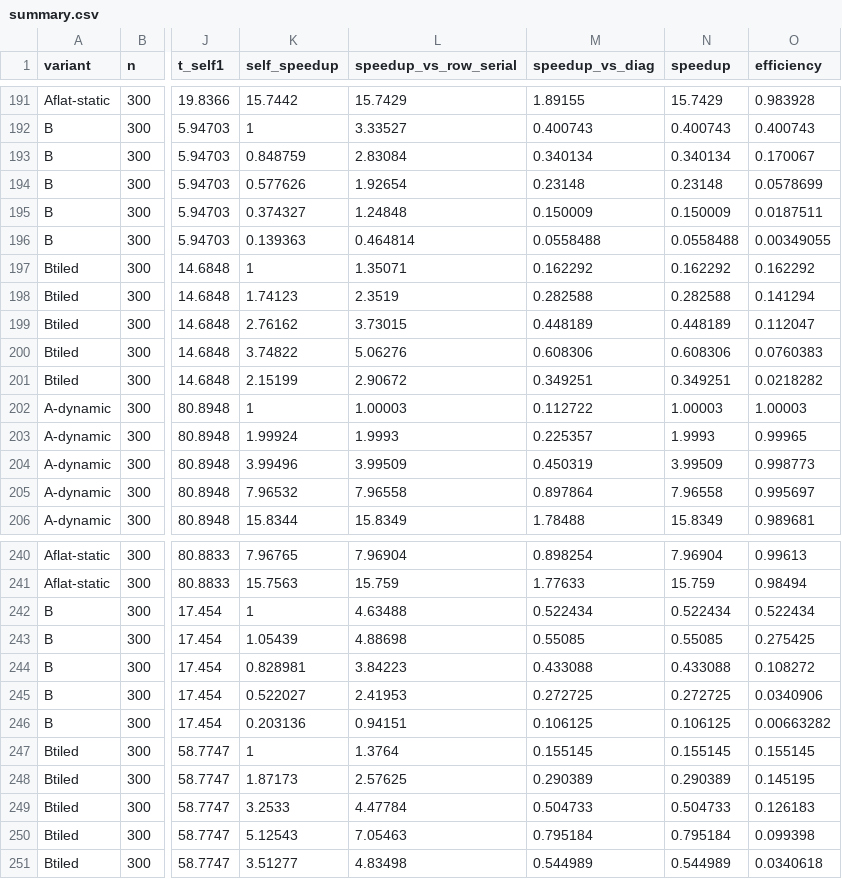
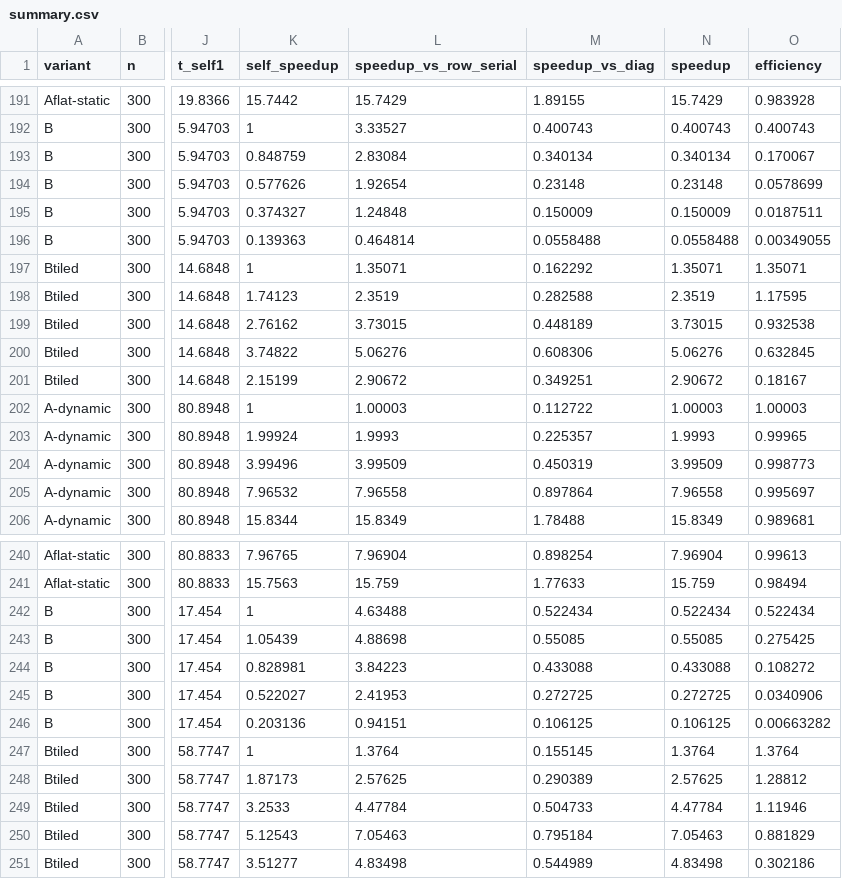
Before and after one commit to Purtee13/pulsewarp, a CSV file: results/analysis/summary.csv, drawn as a sheet; only a part is shown, gaps mark what is left out; the diff covers the shown part only; the diff names each change by its address in the sheet, - before the commit and + after, or states it on an @@ line.

Commit message:
Correct tiled strategy speedup baseline

```diff
--- a/results/analysis/summary.csv
+++ b/results/analysis/summary.csv
-N197 (speedup): 0.162292
+N197 (speedup): 1.35071
-O197 (efficiency): 0.162292
+O197 (efficiency): 1.35071
-N198 (speedup): 0.282588
+N198 (speedup): 2.3519
-O198 (efficiency): 0.141294
+O198 (efficiency): 1.17595
-N199 (speedup): 0.448189
+N199 (speedup): 3.73015
-O199 (efficiency): 0.112047
+O199 (efficiency): 0.932538
-N200 (speedup): 0.608306
+N200 (speedup): 5.06276
-O200 (efficiency): 0.0760383
+O200 (efficiency): 0.632845
-N201 (speedup): 0.349251
+N201 (speedup): 2.90672
-O201 (efficiency): 0.0218282
+O201 (efficiency): 0.18167
-N247 (speedup): 0.155145
+N247 (speedup): 1.3764
-O247 (efficiency): 0.155145
+O247 (efficiency): 1.3764
-N248 (speedup): 0.290389
+N248 (speedup): 2.57625
-O248 (efficiency): 0.145195
+O248 (efficiency): 1.28812
-N249 (speedup): 0.504733
+N249 (speedup): 4.47784
-O249 (efficiency): 0.126183
+O249 (efficiency): 1.11946
-N250 (speedup): 0.795184
+N250 (speedup): 7.05463
-O250 (efficiency): 0.099398
+O250 (efficiency): 0.881829
-N251 (speedup): 0.544989
+N251 (speedup): 4.83498
-O251 (efficiency): 0.0340618
+O251 (efficiency): 0.302186
```
Also changed, not shown: 30 edited cells elsewhere in this file, 5 other files.
